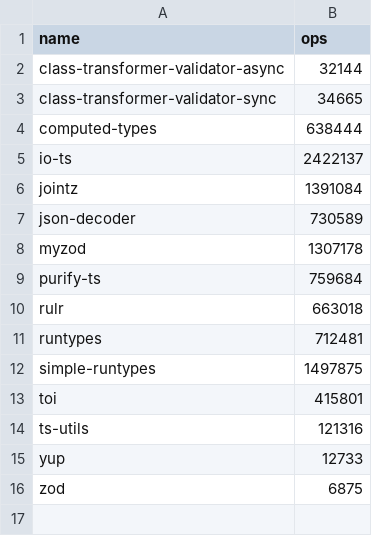
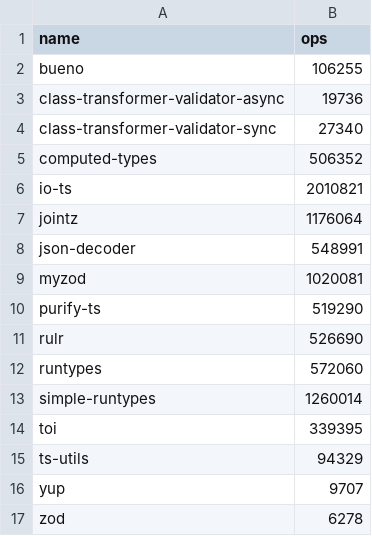
Before and after one commit to moltar/typescript-runtime-type-benchmarks, a CSV file: results/data-type-sans-outliers-12.x.csv, drawn as a sheet.

```diff
--- a/results/data-type-sans-outliers-12.x.csv
+++ b/results/data-type-sans-outliers-12.x.csv
@@ -1,16 +1,17 @@
 name,ops
-class-transformer-validator-async,32144
-class-transformer-validator-sync,34665
-computed-types,638444
-io-ts,2422137
-jointz,1391084
-json-decoder,730589
-myzod,1307178
-purify-ts,759684
-rulr,663018
-runtypes,712481
-simple-runtypes,1497875
-toi,415801
-ts-utils,121316
-yup,12733
-zod,6875
+bueno,106255
+class-transformer-validator-async,19736
+class-transformer-validator-sync,27340
+computed-types,506352
+io-ts,2010821
+jointz,1176064
+json-decoder,548991
+myzod,1020081
+purify-ts,519290
+rulr,526690
+runtypes,572060
+simple-runtypes,1260014
+toi,339395
+ts-utils,94329
+yup,9707
+zod,6278
```
Also changed, not shown: results/data-type-12.x.csv, 4 other files.
